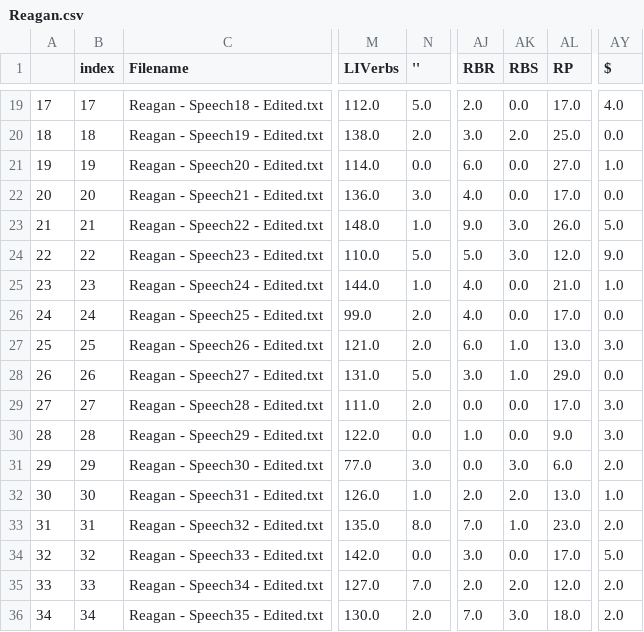
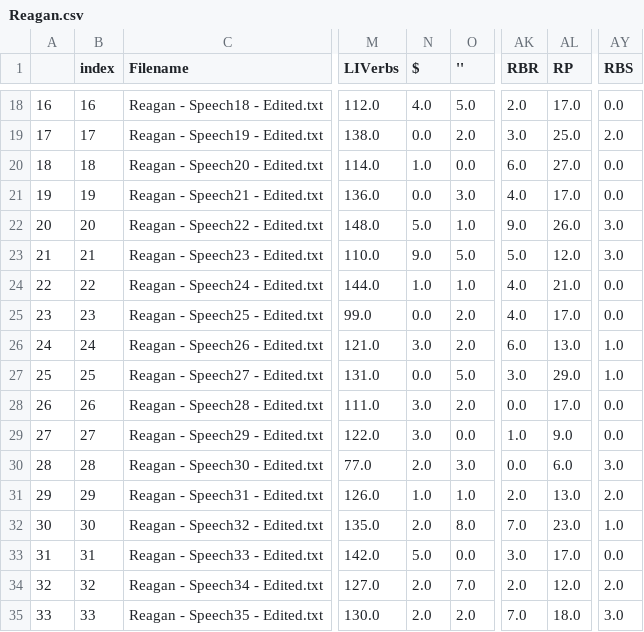
Before and after one commit to joealcantara/PhD, a CSV file: Jupyter Notebooks/Reagan.csv, drawn as a sheet; only a part is shown, gaps mark what is left out; removed rows and columns are numbered as before the commit, all else as after; the diff covers the shown part only; the diff names each change by its address in the sheet, - before the commit and + after, or states it on an @@ line.

```diff
--- a/Jupyter Notebooks/Reagan.csv
+++ b/Jupyter Notebooks/Reagan.csv
+column N ($), rows 18-35: 4.0 | 0.0 | 1.0 | 0.0 | 5.0 | 9.0 | 1.0 | 0.0 | 3.0 | 0.0 | 3.0 | 3.0 | 2.0 | 1.0 | 2.0 | 5.0 | 2.0 | 2.0
-column AK (RBS), rows 19-36: 0.0 | 2.0 | 0.0 | 0.0 | 3.0 | 3.0 | 0.0 | 0.0 | 1.0 | 1.0 | 0.0 | 0.0 | 3.0 | 2.0 | 1.0 | 0.0 | 2.0 | 3.0
-AY1: $
+AY1: RBS
@@ column A renumbered from row 5 down @@
-B18 (index): 17
+B18 (index): 16
-AY18 (RBS): 4.0
+AY18 (RBS): 0.0
-B19 (index): 18
+B19 (index): 17
-AY19 (RBS): 0.0
+AY19 (RBS): 2.0
-B20 (index): 19
+B20 (index): 18
-AY20 (RBS): 1.0
+AY20 (RBS): 0.0
-B21 (index): 20
+B21 (index): 19
-B22 (index): 21
+B22 (index): 20
-AY22 (RBS): 5.0
+AY22 (RBS): 3.0
-B23 (index): 22
+B23 (index): 21
-AY23 (RBS): 9.0
+AY23 (RBS): 3.0
-B24 (index): 23
+B24 (index): 22
-AY24 (RBS): 1.0
+AY24 (RBS): 0.0
-B25 (index): 24
+B25 (index): 23
-B26 (index): 25
+B26 (index): 24
-AY26 (RBS): 3.0
+AY26 (RBS): 1.0
-B27 (index): 26
+B27 (index): 25
-AY27 (RBS): 0.0
+AY27 (RBS): 1.0
-B28 (index): 27
+B28 (index): 26
-AY28:AY29 (RBS): 3.0
+AY28:AY29 (RBS): 0.0
-B29 (index): 28
+B29 (index): 27
-B30 (index): 29
+B30 (index): 28
-AY30 (RBS): 2.0
+AY30 (RBS): 3.0
-B31 (index): 30
+B31 (index): 29
-AY31 (RBS): 1.0
+AY31 (RBS): 2.0
-B32 (index): 31
+B32 (index): 30
-AY32 (RBS): 2.0
+AY32 (RBS): 1.0
-B33 (index): 32
+B33 (index): 31
-AY33 (RBS): 5.0
+AY33 (RBS): 0.0
-B34 (index): 33
+B34 (index): 32
-B35 (index): 34
+B35 (index): 33
-AY35 (RBS): 2.0
+AY35 (RBS): 3.0
```
Also changed, not shown: 1 removed row and 48 edited cells elsewhere in this file, Jupyter Notebooks/Bush.csv, Jupyter Notebooks/Trump.csv, 6 other files.
